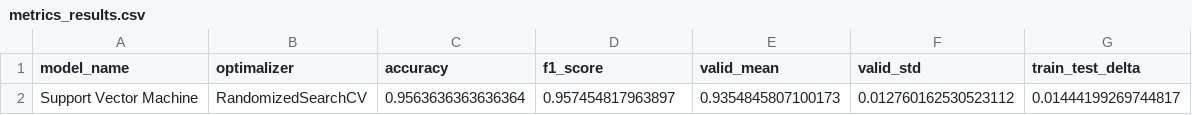
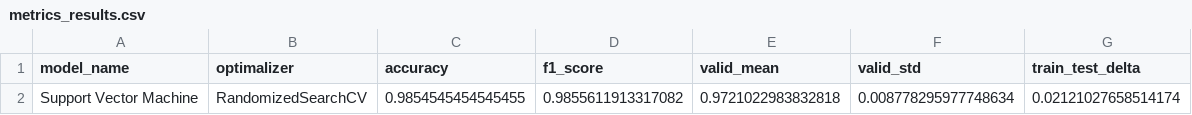
Before and after one commit to WexTheX/Bachelor-E2511, a CSV file: OutputFiles/metrics_results.csv, drawn as a sheet.

```diff
--- a/OutputFiles/metrics_results.csv
+++ b/OutputFiles/metrics_results.csv
@@ -1,2 +1,2 @@
 model_name,optimalizer,accuracy,f1_score,valid_mean,valid_std,train_test_delta
-Support Vector Machine,RandomizedSearchCV,0.9563636363636364,0.957454817963897,0.9354845807100173,0.012760162530523112,0.01444199269744817
+Support Vector Machine,RandomizedSearchCV,0.9854545454545455,0.9855611913317082,0.9721022983832818,0.008778295977748634,0.02121027658514174
```
Also changed, not shown: 7 other files.
